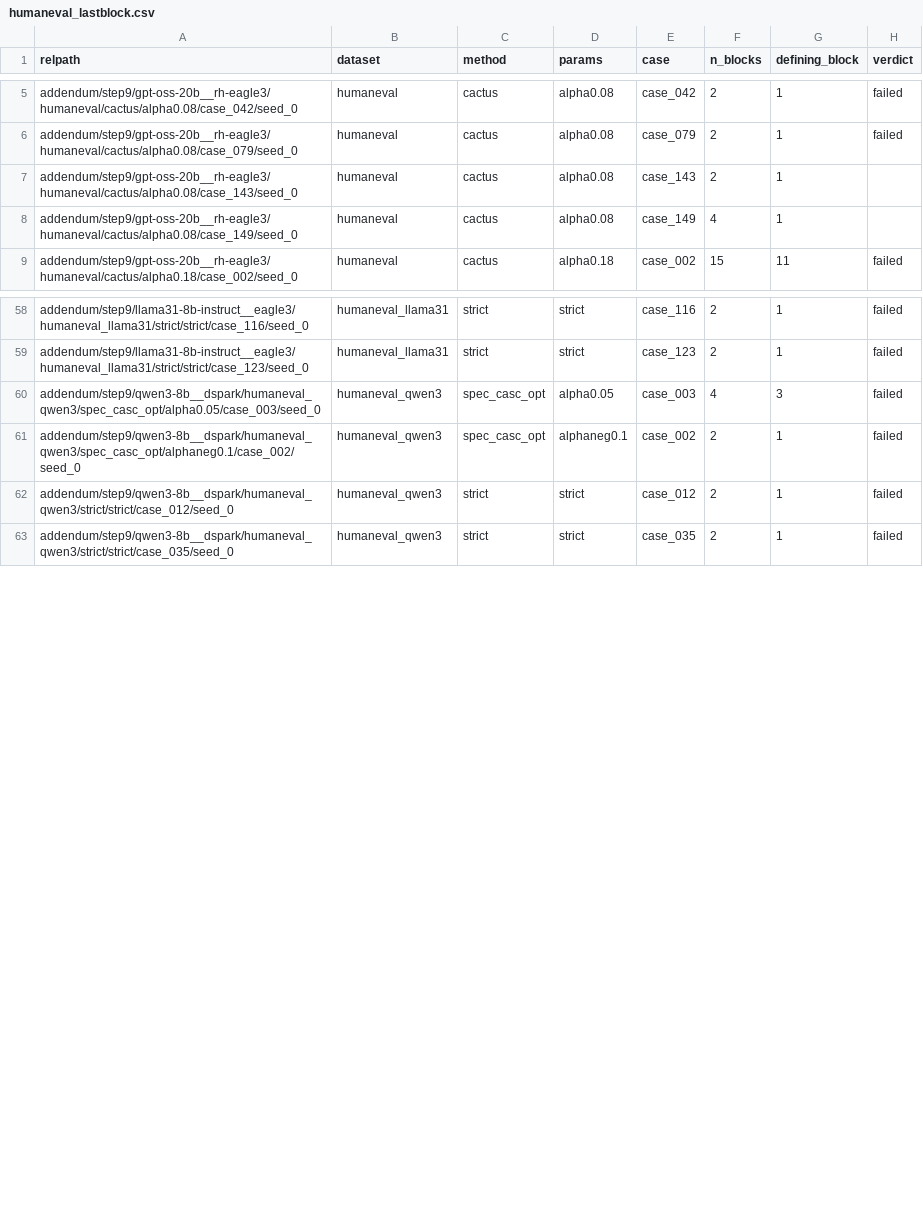
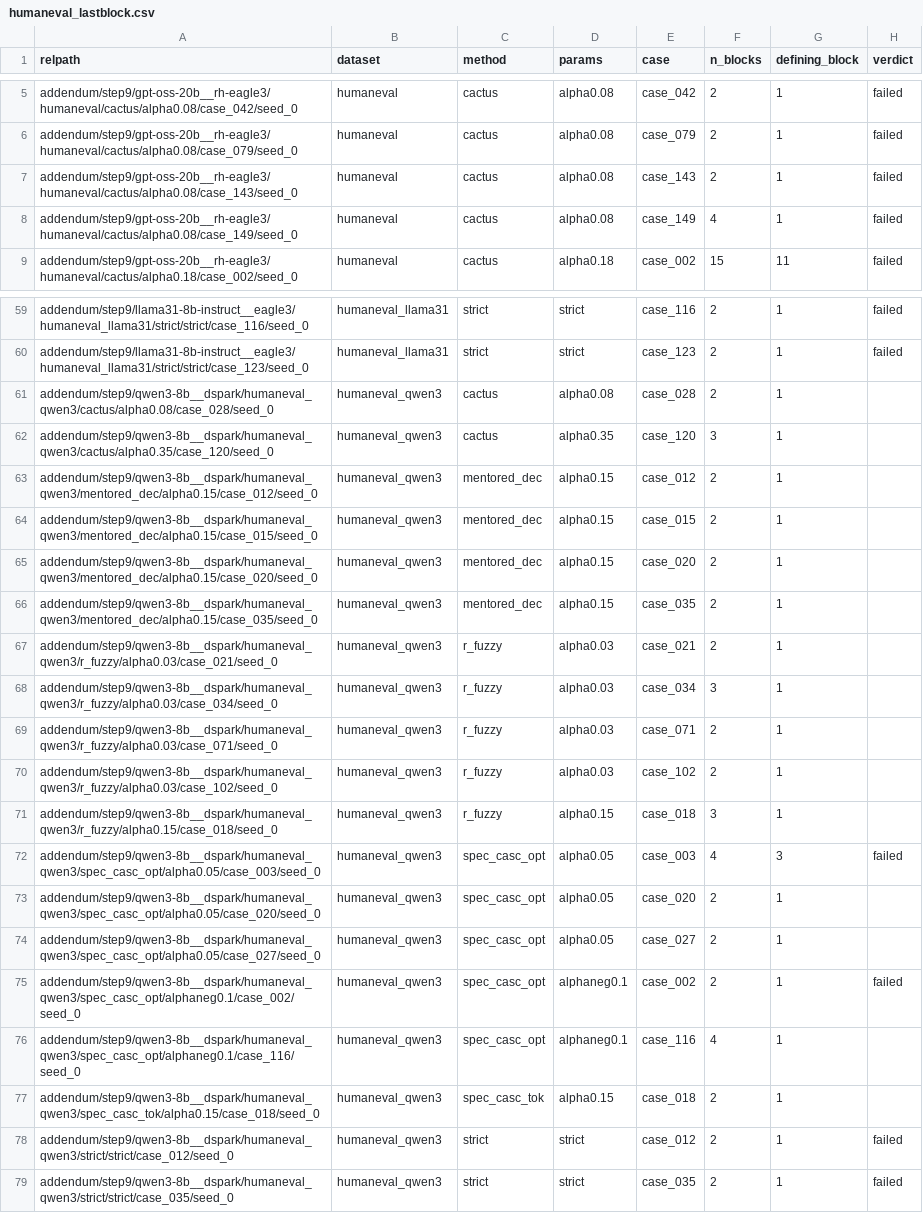
Before and after one commit to billxby/lossy-token-eff, a CSV file: campaign/addendum/step9/humaneval_lastblock.csv, drawn as a sheet; only a part is shown, gaps mark what is left out; the diff covers the shown part only.

```diff
--- a/campaign/addendum/step9/humaneval_lastblock.csv
+++ b/campaign/addendum/step9/humaneval_lastblock.csv
@@ -6,4 +6,4 @@ addendum/step9/gpt-oss-20b__rh-eagle3/humaneval/cactus/alpha0.08/case_042/seed_0
 addendum/step9/gpt-oss-20b__rh-eagle3/humaneval/cactus/alpha0.08/case_079/seed_0,humaneval,cactus,alpha0.08,case_079,2,1,failed
-addendum/step9/gpt-oss-20b__rh-eagle3/humaneval/cactus/alpha0.08/case_143/seed_0,humaneval,cactus,alpha0.08,case_143,2,1,
-addendum/step9/gpt-oss-20b__rh-eagle3/humaneval/cactus/alpha0.08/case_149/seed_0,humaneval,cactus,alpha0.08,case_149,4,1,
+addendum/step9/gpt-oss-20b__rh-eagle3/humaneval/cactus/alpha0.08/case_143/seed_0,humaneval,cactus,alpha0.08,case_143,2,1,failed
+addendum/step9/gpt-oss-20b__rh-eagle3/humaneval/cactus/alpha0.08/case_149/seed_0,humaneval,cactus,alpha0.08,case_149,4,1,failed
 addendum/step9/gpt-oss-20b__rh-eagle3/humaneval/cactus/alpha0.18/case_002/seed_0,humaneval,cactus,alpha0.18,case_002,15,11,failed
@@ -59,4 +60,19 @@ addendum/step9/llama31-8b-instruct__eagle3/humaneval_llama31/strict/strict/case_
 addendum/step9/llama31-8b-instruct__eagle3/humaneval_llama31/strict/strict/case_123/seed_0,humaneval_llama31,strict,strict,case_123,2,1,failed
+addendum/step9/qwen3-8b__dspark/humaneval_qwen3/cactus/alpha0.08/case_028/seed_0,humaneval_qwen3,cactus,alpha0.08,case_028,2,1,
+addendum/step9/qwen3-8b__dspark/humaneval_qwen3/cactus/alpha0.35/case_120/seed_0,humaneval_qwen3,cactus,alpha0.35,case_120,3,1,
+addendum/step9/qwen3-8b__dspark/humaneval_qwen3/mentored_dec/alpha0.15/case_012/seed_0,humaneval_qwen3,mentored_dec,alpha0.15,case_012,2,1,
+addendum/step9/qwen3-8b__dspark/humaneval_qwen3/mentored_dec/alpha0.15/case_015/seed_0,humaneval_qwen3,mentored_dec,alpha0.15,case_015,2,1,
+addendum/step9/qwen3-8b__dspark/humaneval_qwen3/mentored_dec/alpha0.15/case_020/seed_0,humaneval_qwen3,mentored_dec,alpha0.15,case_020,2,1,
+addendum/step9/qwen3-8b__dspark/humaneval_qwen3/mentored_dec/alpha0.15/case_035/seed_0,humaneval_qwen3,mentored_dec,alpha0.15,case_035,2,1,
+addendum/step9/qwen3-8b__dspark/humaneval_qwen3/r_fuzzy/alpha0.03/case_021/seed_0,humaneval_qwen3,r_fuzzy,alpha0.03,case_021,2,1,
+addendum/step9/qwen3-8b__dspark/humaneval_qwen3/r_fuzzy/alpha0.03/case_034/seed_0,humaneval_qwen3,r_fuzzy,alpha0.03,case_034,3,1,
+addendum/step9/qwen3-8b__dspark/humaneval_qwen3/r_fuzzy/alpha0.03/case_071/seed_0,humaneval_qwen3,r_fuzzy,alpha0.03,case_071,2,1,
+addendum/step9/qwen3-8b__dspark/humaneval_qwen3/r_fuzzy/alpha0.03/case_102/seed_0,humaneval_qwen3,r_fuzzy,alpha0.03,case_102,2,1,
+addendum/step9/qwen3-8b__dspark/humaneval_qwen3/r_fuzzy/alpha0.15/case_018/seed_0,humaneval_qwen3,r_fuzzy,alpha0.15,case_018,3,1,
 addendum/step9/qwen3-8b__dspark/humaneval_qwen3/spec_casc_opt/alpha0.05/case_003/seed_0,humaneval_qwen3,spec_casc_opt,alpha0.05,case_003,4,3,failed
+addendum/step9/qwen3-8b__dspark/humaneval_qwen3/spec_casc_opt/alpha0.05/case_020/seed_0,humaneval_qwen3,spec_casc_opt,alpha0.05,case_020,2,1,
+addendum/step9/qwen3-8b__dspark/humaneval_qwen3/spec_casc_opt/alpha0.05/case_027/seed_0,humaneval_qwen3,spec_casc_opt,alpha0.05,case_027,2,1,
 addendum/step9/qwen3-8b__dspark/humaneval_qwen3/spec_casc_opt/alphaneg0.1/case_002/seed_0,humaneval_qwen3,spec_casc_opt,alphaneg0.1,case_002,2,1,failed
+addendum/step9/qwen3-8b__dspark/humaneval_qwen3/spec_casc_opt/alphaneg0.1/case_116/seed_0,humaneval_qwen3,spec_casc_opt,alphaneg0.1,case_116,4,1,
+addendum/step9/qwen3-8b__dspark/humaneval_qwen3/spec_casc_tok/alpha0.15/case_018/seed_0,humaneval_qwen3,spec_casc_tok,alpha0.15,case_018,2,1,
 addendum/step9/qwen3-8b__dspark/humaneval_qwen3/strict/strict/case_012/seed_0,humaneval_qwen3,strict,strict,case_012,2,1,failed
```
Also changed, not shown: 1 added row and 15 edited cells elsewhere in this file, campaign/addendum/step9/manifest.csv, campaign/addendum/tables/pairs__gpt-oss-20b__rh-eagle3.csv, 40 other files.
